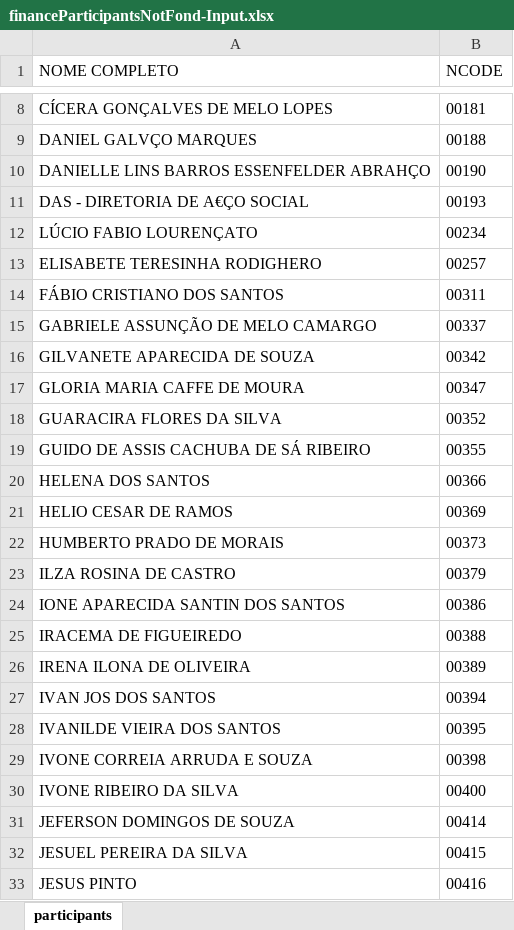
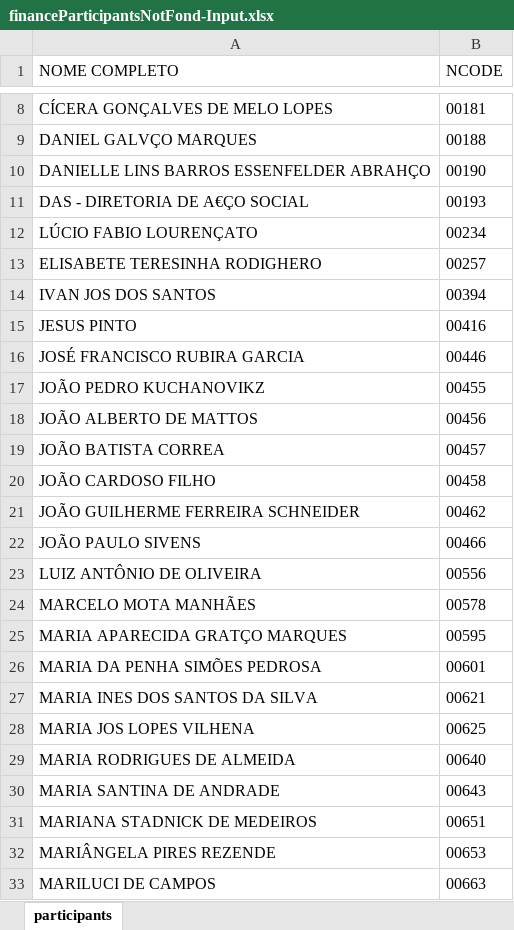
Before and after one commit to mmanhaes/CE, an Excel workbook: CEAI-Participantes/data/financeParticipantsNotFond-Input.xlsx, sheet participants, drawn as a sheet; only a part is shown, gaps mark what is left out; the shorter side is filled out with more unchanged rows; values as stored, in another font and other column widths than the file's, no borders; the diff covers the shown part only; the diff names each change by its address in the sheet, - before the commit and + after, or states it on an @@ line.

```diff
--- a/CEAI-Participantes/data/financeParticipantsNotFond-Input.xlsx (sheet participants)
+++ b/CEAI-Participantes/data/financeParticipantsNotFond-Input.xlsx (sheet participants)
-row 14: FÁBIO CRISTIANO DOS SANTOS | 00311
-row 15: GABRIELE ASSUNÇÃO DE MELO CAMARGO | 00337
-row 16: GILVANETE APARECIDA DE SOUZA | 00342
-row 17: GLORIA MARIA CAFFE DE MOURA | 00347
-row 18: GUARACIRA FLORES DA SILVA | 00352
-row 19: GUIDO DE ASSIS CACHUBA DE SÁ RIBEIRO | 00355
-row 20: HELENA DOS SANTOS | 00366
-row 21: HELIO CESAR DE RAMOS | 00369
-row 22: HUMBERTO PRADO DE MORAIS | 00373
-row 23: ILZA ROSINA DE CASTRO | 00379
-row 24: IONE APARECIDA SANTIN DOS SANTOS | 00386
-row 25: IRACEMA DE FIGUEIREDO | 00388
-row 26: IRENA ILONA DE OLIVEIRA | 00389
-row 28: IVANILDE VIEIRA DOS SANTOS | 00395
-row 29: IVONE CORREIA ARRUDA E SOUZA | 00398
-row 30: IVONE RIBEIRO DA SILVA | 00400
-row 31: JEFERSON DOMINGOS DE SOUZA | 00414
-row 32: JESUEL PEREIRA DA SILVA | 00415
```
Also changed, not shown: 124 removed rows and 1 edited cell elsewhere in this sheet, 4 other files.
